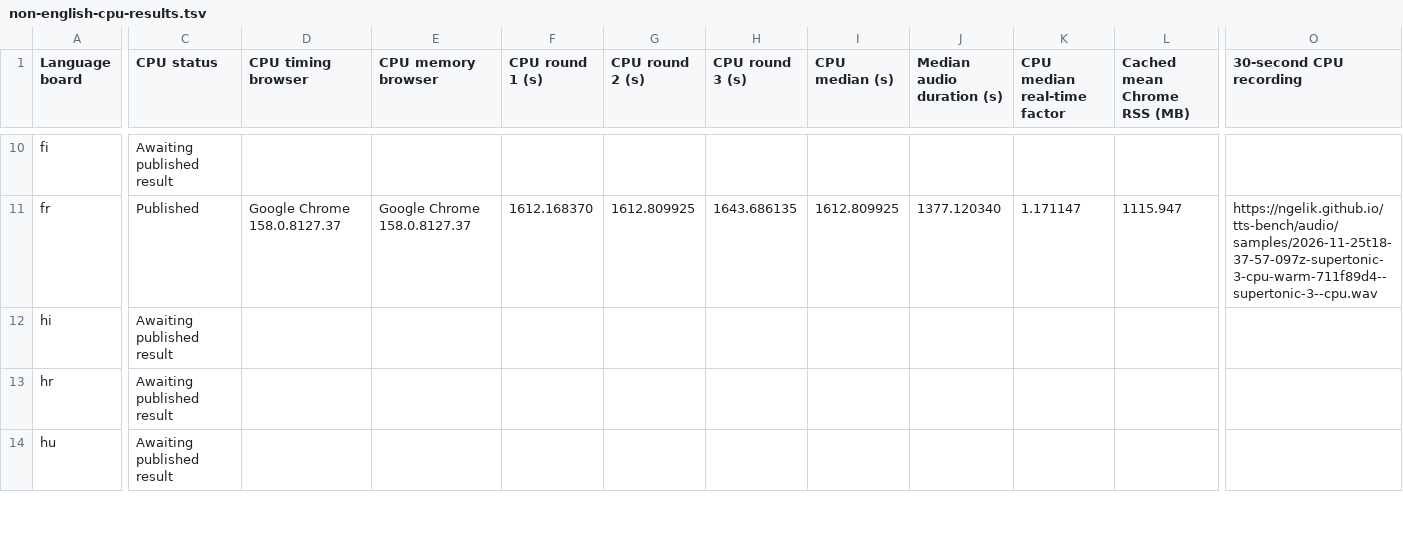
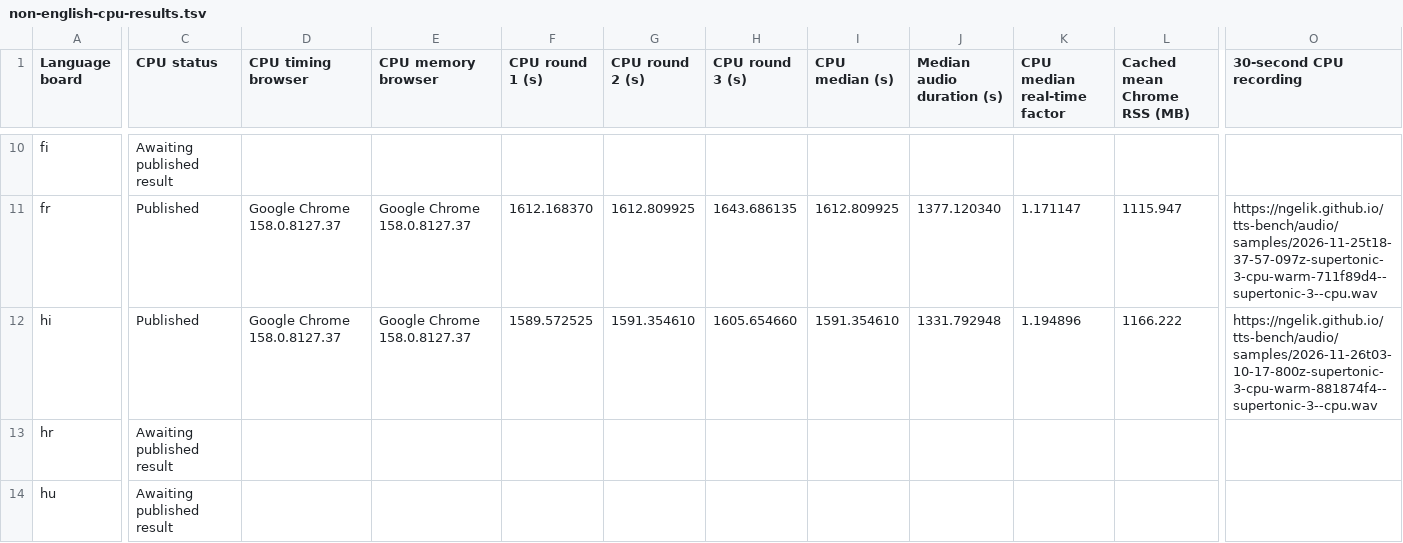
Before and after one commit to ngelik/tts-bench, a TSV file: docs/campaigns/supertonic-3/non-english-cpu-results.tsv, drawn as a sheet; only a part is shown, gaps mark what is left out; the diff covers the shown part only; the diff names each change by its address in the sheet, - before the commit and + after, or states it on an @@ line.

Commit message:
Publish Supertonic 3 CPU benchmarks for hi

```diff
--- a/docs/campaigns/supertonic-3/non-english-cpu-results.tsv
+++ b/docs/campaigns/supertonic-3/non-english-cpu-results.tsv
-C12 (CPU status): Awaiting published result
+C12 (CPU status): Published
-D12 (CPU timing browser): (empty)
+D12 (CPU timing browser): Google Chrome 158.0.8127.37
-E12 (CPU memory browser): (empty)
+E12 (CPU memory browser): Google Chrome 158.0.8127.37
-F12 (CPU round 1 (s)): (empty)
+F12 (CPU round 1 (s)): 1589.572525
-G12 (CPU round 2 (s)): (empty)
+G12 (CPU round 2 (s)): 1591.354610
-H12 (CPU round 3 (s)): (empty)
+H12 (CPU round 3 (s)): 1605.654660
-I12 (CPU median (s)): (empty)
+I12 (CPU median (s)): 1591.354610
-J12 (Median audio duration (s)): (empty)
+J12 (Median audio duration (s)): 1331.792948
-K12 (CPU median real-time factor): (empty)
+K12 (CPU median real-time factor): 1.194896
-L12 (Cached mean Chrome RSS (MB)): (empty)
+L12 (Cached mean Chrome RSS (MB)): 1166.222
-O12 (30-second CPU recording): (empty)
+O12 (30-second CPU recording): https://ngelik.github.io/tts-bench/audio/samples/2026-11-26t03-10-17-800z-supertonic-3-cpu-warm-881874f4--supertonic-3--cpu.wav
```
Also changed, not shown: 4 edited cells elsewhere in this file, 16 other files.
